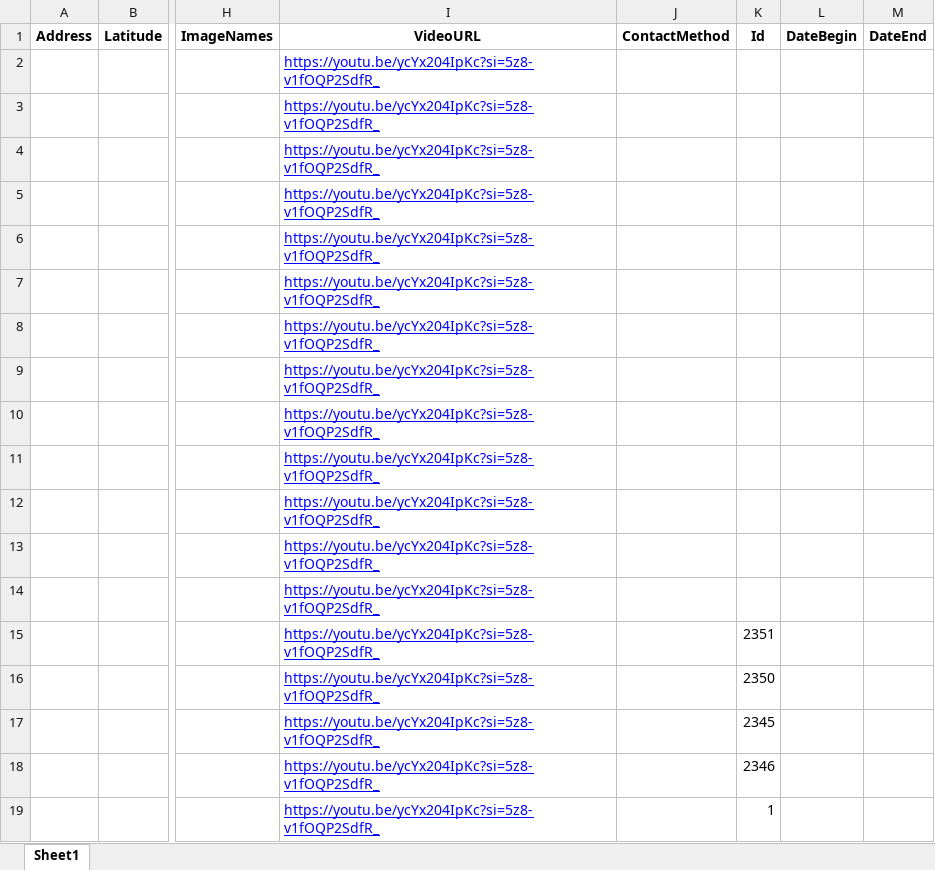
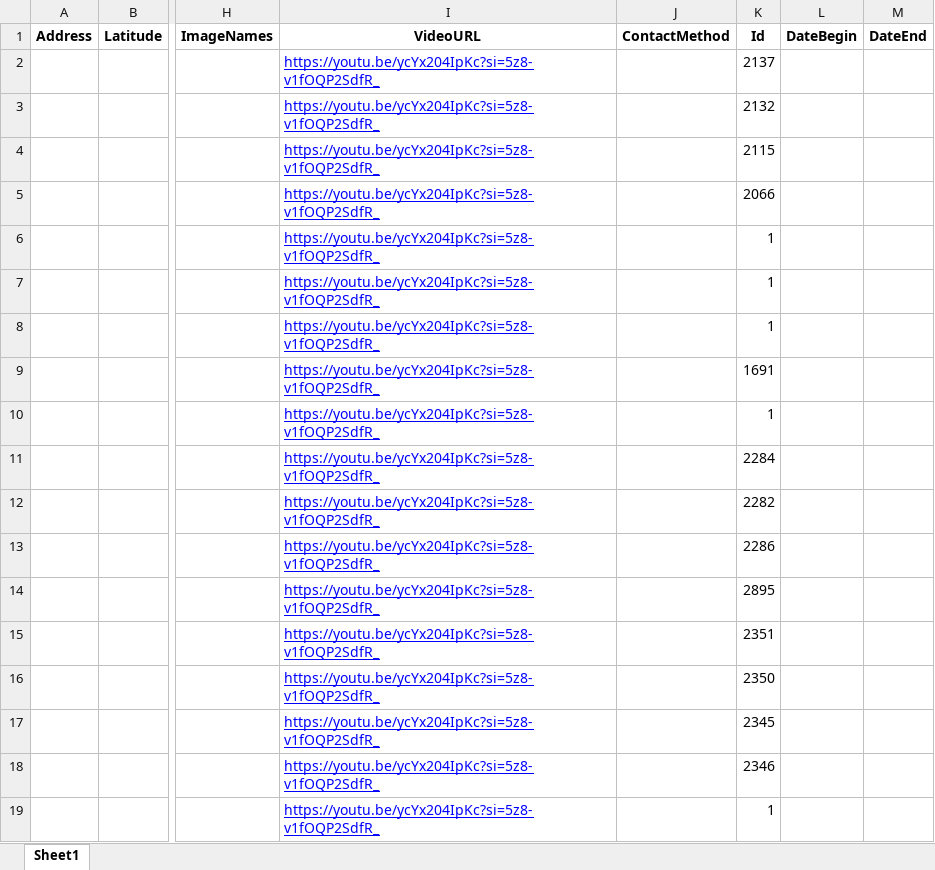
Before and after one commit to vlad615/Tabels, an Excel workbook: make_xl/data_xl/straight tables.xlsx, sheet Sheet1, drawn as a sheet; only a part is shown, gaps mark what is left out; values as stored, in another font and other column widths than the file's, no borders; the diff names each change by its address in the sheet, - before the commit and + after, or states it on an @@ line.

```diff
--- a/make_xl/data_xl/straight tables.xlsx (sheet Sheet1)
+++ b/make_xl/data_xl/straight tables.xlsx (sheet Sheet1)
-K2 (Id): (empty)
+K2 (Id): 2137
-K3 (Id): (empty)
+K3 (Id): 2132
-K4 (Id): (empty)
+K4 (Id): 2115
-K5 (Id): (empty)
+K5 (Id): 2066
-K6:K8 (Id): (empty)
+K6:K8 (Id): 1
-K9 (Id): (empty)
+K9 (Id): 1691
-K10 (Id): (empty)
+K10 (Id): 1
-K11 (Id): (empty)
+K11 (Id): 2284
-K12 (Id): (empty)
+K12 (Id): 2282
-K13 (Id): (empty)
+K13 (Id): 2286
-K14 (Id): (empty)
+K14 (Id): 2895
```
Also changed, not shown: make_xl/data_xl/chairs.xlsx, make_xl/data_xl/comp armchair.xlsx, 2 other files.
